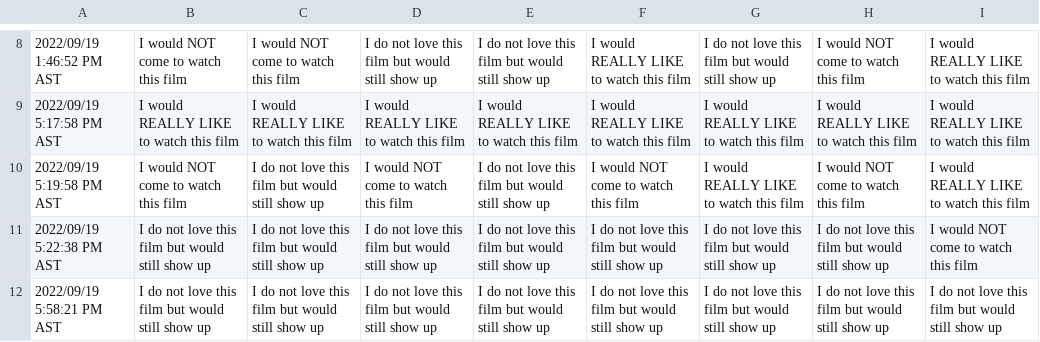
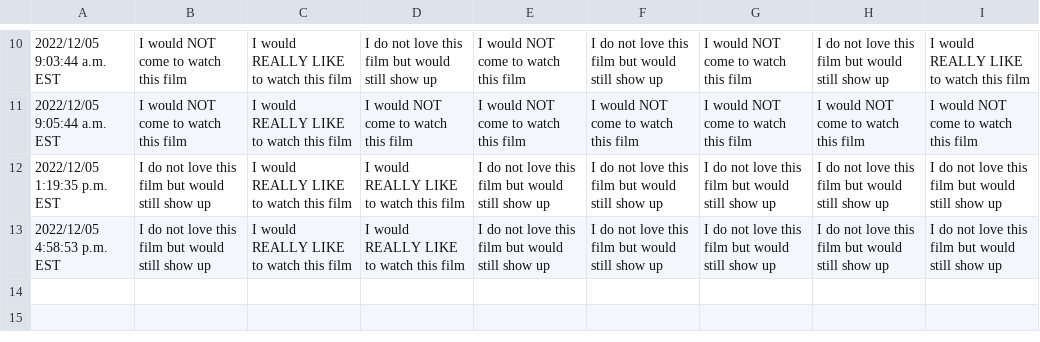
Before and after one commit to JCSzamosi/MovieNight, a CSV file: data/current_week.csv, drawn as a sheet; only a part is shown, gaps mark what is left out; the diff covers the shown part only.

```diff
--- a/data/current_week.csv
+++ b/data/current_week.csv
@@ -8,5 +10,4 @@
-"2022/09/19 1:46:52 PM AST","I would NOT come to watch this film","I would NOT come to watch this film","I do not love this film but would still show up","I do not love this film but would still show up","I would REALLY LIKE to watch this film","I do not love this film but would still show up","I would NOT come to watch this film","I would REALLY LIKE to watch this film"
-"2022/09/19 5:17:58 PM AST","I would REALLY LIKE to watch this film","I would REALLY LIKE to watch this film","I would REALLY LIKE to watch this film","I would REALLY LIKE to watch this film","I would REALLY LIKE to watch this film","I would REALLY LIKE to watch this film","I would REALLY LIKE to watch this film","I would REALLY LIKE to watch this film"
-"2022/09/19 5:19:58 PM AST","I would NOT come to watch this film","I do not love this film but would still show up","I would NOT come to watch this film","I do not love this film but would still show up","I would NOT come to watch this film","I would REALLY LIKE to watch this film","I would NOT come to watch this film","I would REALLY LIKE to watch this film"
-"2022/09/19 5:22:38 PM AST","I do not love this film but would still show up","I do not love this film but would still show up","I do not love this film but would still show up","I do not love this film but would still show up","I do not love this film but would still show up","I do not love this film but would still show up","I do not love this film but would still show up","I would NOT come to watch this film"
-"2022/09/19 5:58:21 PM AST","I do not love this film but would still show up","I do not love this film but would still show up","I do not love this film but would still show up","I do not love this film but would still show up","I do not love this film but would still show up","I do not love this film but would still show up","I do not love this film but would still show up","I do not love this film but would still show up"
+"2022/12/05 9:03:44 a.m. EST","I would NOT come to watch this film","I would REALLY LIKE to watch this film","I do not love this film but would still show up","I would NOT come to watch this film","I do not love this film but would still show up","I would NOT come to watch this film","I do not love this film but would still show up","I would REALLY LIKE to watch this film"
+"2022/12/05 9:05:44 a.m. EST","I would NOT come to watch this film","I would REALLY LIKE to watch this film","I would NOT come to watch this film","I would NOT come to watch this film","I would NOT come to watch this film","I would NOT come to watch this film","I would NOT come to watch this film","I would NOT come to watch this film"
+"2022/12/05 1:19:35 p.m. EST","I do not love this film but would still show up","I would REALLY LIKE to watch this film","I would REALLY LIKE to watch this film","I do not love this film but would still show up","I do not love this film but would still show up","I do not love this film but would still show up","I do not love this film but would still show up","I do not love this film but would still show up"
+"2022/12/05 4:58:53 p.m. EST","I do not love this film but would still show up","I would REALLY LIKE to watch this film","I would REALLY LIKE to watch this film","I do not love this film but would still show up","I do not love this film but would still show up","I do not love this film but would still show up","I do not love this film but would still show up","I do not love this film but would still show up"
```
Also changed, not shown: 3 added rows, 1 removed row and 28 edited cells elsewhere in this file, data/current_movies.csv, 3 other files.
